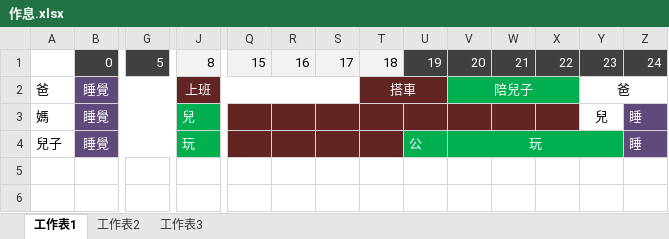
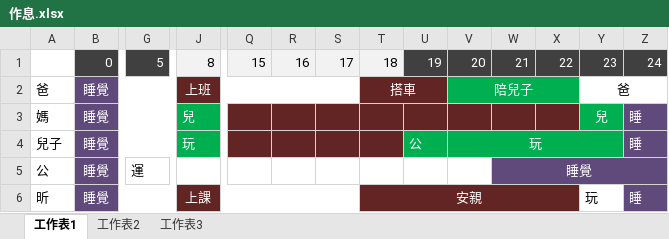
Before and after one commit to sky4s/mygoodjob, an Excel workbook: my doc/files/作息.xlsx, sheet 工作表1, drawn as a sheet; only a part is shown, gaps mark what is left out; values as stored, in another font and other column widths than the file's, no borders; rows hold the shown columns only; the diff names each change by its address in the sheet, - before the commit and + after, or states it on an @@ line.

```diff
--- a/my doc/files/作息.xlsx (sheet 工作表1)
+++ b/my doc/files/作息.xlsx (sheet 工作表1)
@@ Y3 fill: none → #00B050, text colour: black → #FFFFFF @@
+row 5: 公 | 睡覺 | 運 |  |  |  |  |  |  |  | 睡覺
+row 6: 昕 | 睡覺 |  | 上課 |  |  |  | 安親 |  |  |  |  | 玩 | 睡
```
